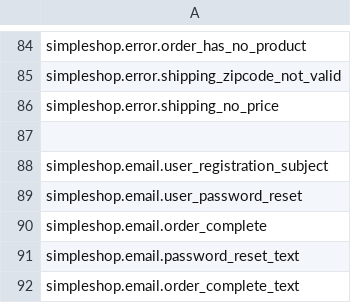
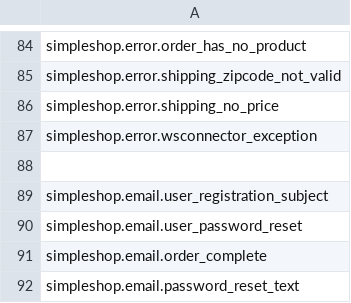
Before and after one commit to kreatifIT/Simpleshop, a CSV file: lang/sprog.csv, drawn as a sheet; only a part is shown, gaps mark what is left out; the shorter side is filled out with more unchanged rows.

```diff
--- a/lang/sprog.csv
+++ b/lang/sprog.csv
@@ -86,2 +86,3 @@ simpleshop.error.shipping_zipcode_not_valid
 simpleshop.error.shipping_no_price
+simpleshop.error.wsconnector_exception
 
```
Also changed, not shown: 3 other files.
